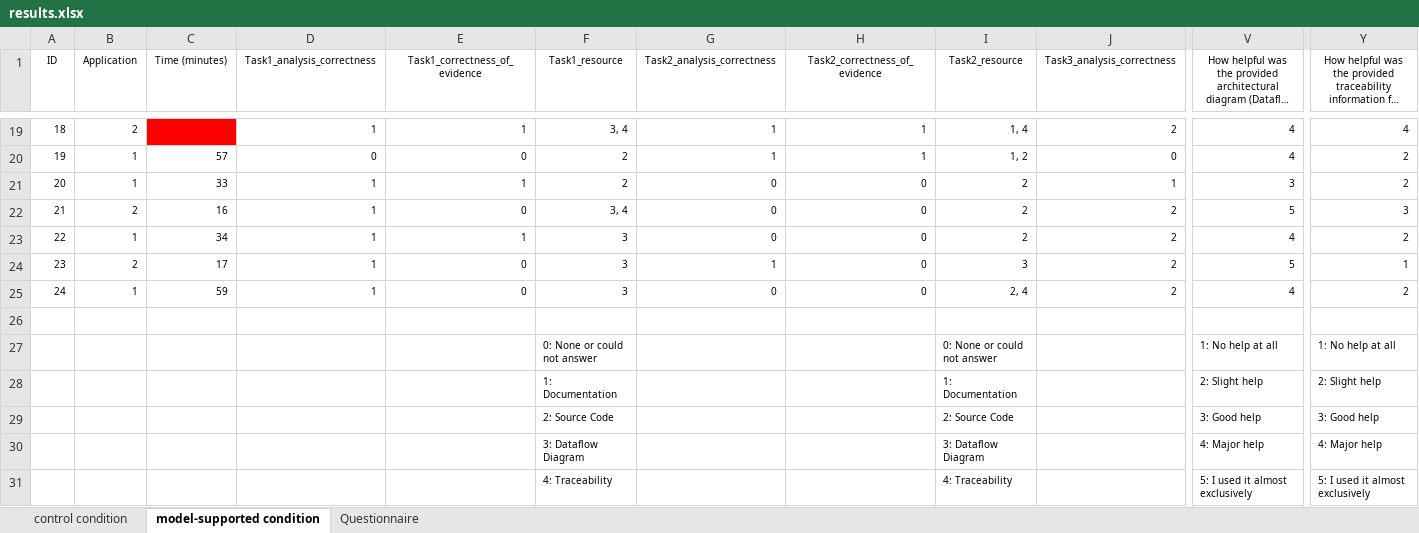
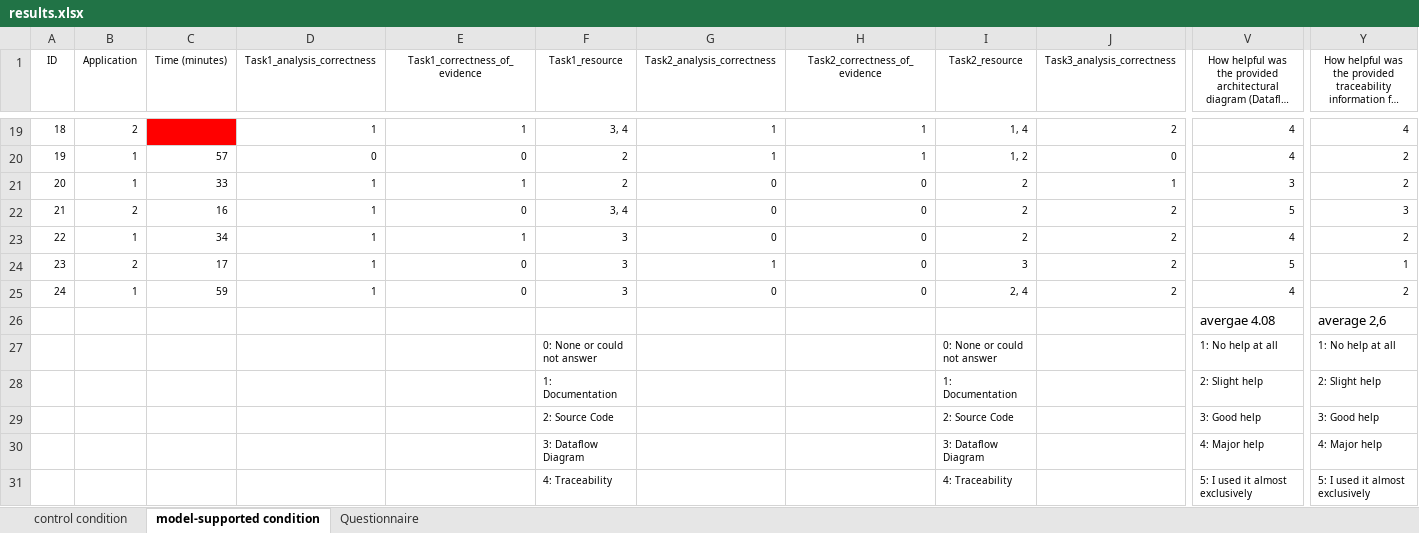
Before and after one commit to tuhh-softsec/SANER2024_empirical_experiment_DFDs, an Excel workbook: results/results.xlsx, sheet model-supported condition, drawn as a sheet; only a part is shown, gaps mark what is left out; long unchanged cells end in …; values as stored, in another font and other column widths than the file's, no borders; rows hold the shown columns only; the diff names each change by its address in the sheet, - before the commit and + after, or states it on an @@ line.

```diff
--- a/results/results.xlsx (sheet model-supported condition)
+++ b/results/results.xlsx (sheet model-supported condition)
-row 26: (empty)
+row 26:  |  |  |  |  |  |  |  |  |  | avergae 4.08 | average 2,6
```
Also changed, not shown: 19 other files.
